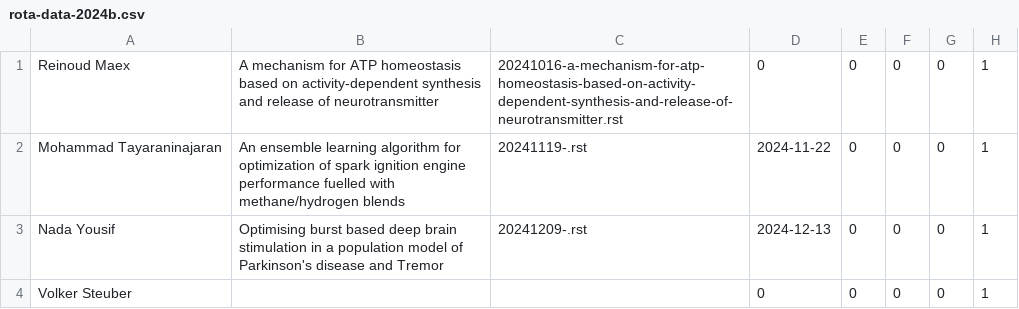
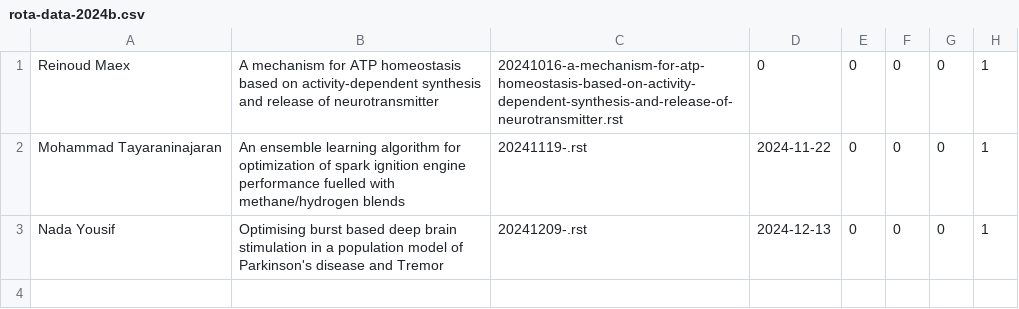
Before and after one commit to UHBiocomputation/UH-biocomputation-web, a CSV file: scripts/rota-data-2024b.csv, drawn as a sheet.

Commit message:
Update rota

```diff
--- a/scripts/rota-data-2024b.csv
+++ b/scripts/rota-data-2024b.csv
@@ -3,2 +3 @@ Mohammad Tayaraninajaran,"An ensemble learning algorithm for optimization of spa
 Nada Yousif,"Optimising burst based deep brain stimulation in a population model of Parkinson's disease and Tremor","20241209-.rst",2024-12-13,0,0,0,1
-Volker Steuber,"","",0,0,0,0,1
```
Also changed, not shown: 3 other files.
